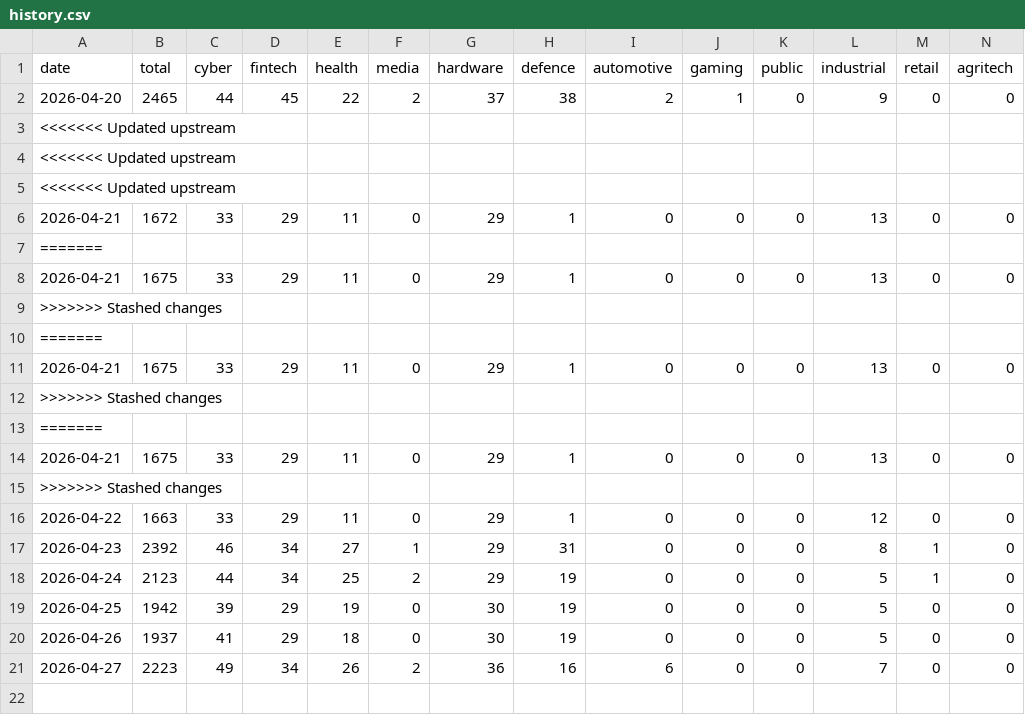
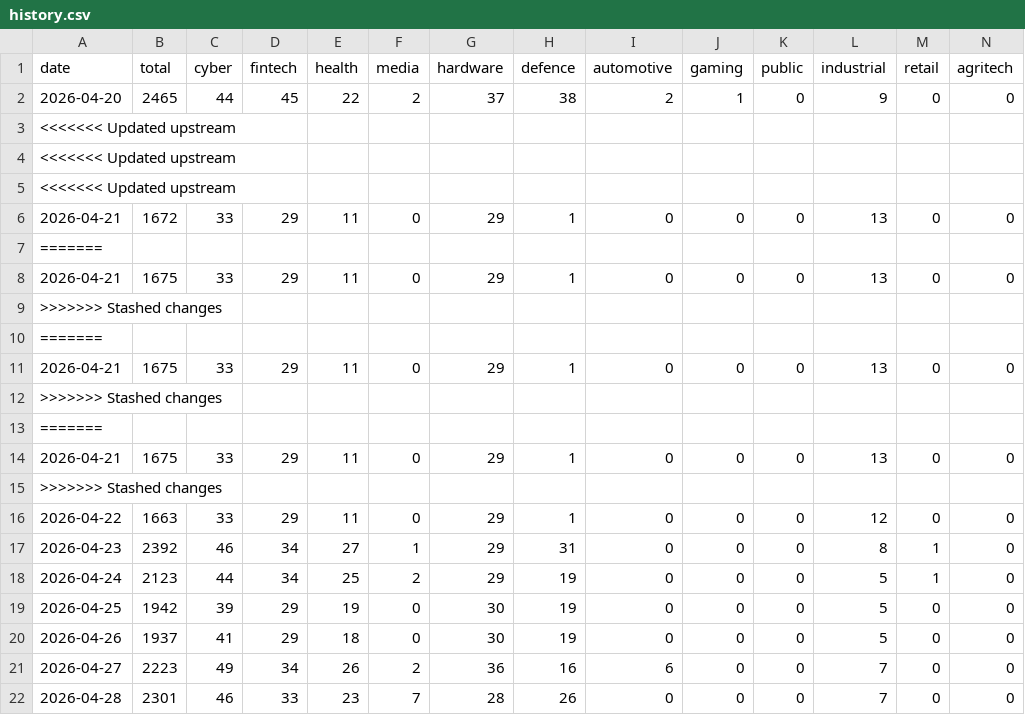
Before and after one commit to Genys30/jobfinder1, a CSV file: history.csv, drawn as a sheet; only a part is shown; rows hold the shown columns only; the diff names each change by its address in the sheet, - before the commit and + after, or states it on an @@ line.

```diff
--- a/history.csv
+++ b/history.csv
+row 22: 2026-04-28 | 2301 | 46 | 33 | 23 | 7 | 28 | 26 | 0 | 0 | 0 | 7 | 0 | 0
```
Also changed, not shown: 11 other files.
